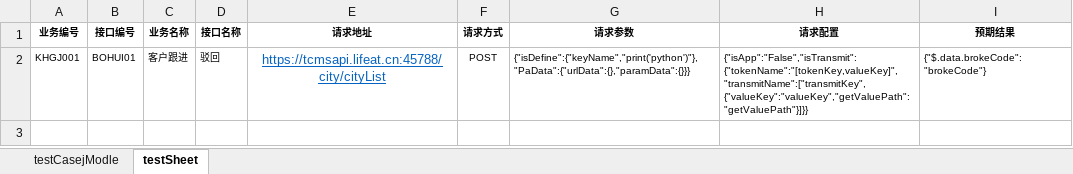
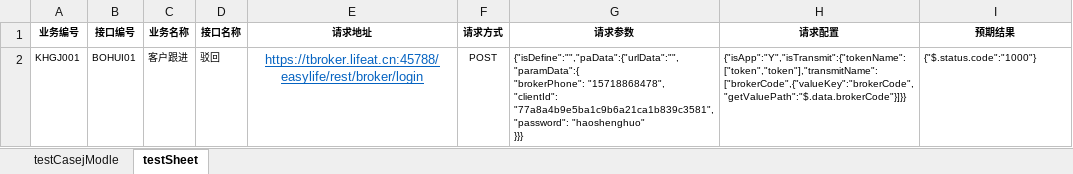
Before and after one commit to laixijun/hopsapi_test1, an Excel workbook: testcase/testCaseAll/testCase.xlsx, sheet testSheet, drawn as a sheet; values as stored, in another font and other column widths than the file's, no borders; ↵ is a line break in a cell; the diff names each change by its address in the sheet, - before the commit and + after, or states it on an @@ line.

```diff
--- a/testcase/testCaseAll/testCase.xlsx (sheet testSheet)
+++ b/testcase/testCaseAll/testCase.xlsx (sheet testSheet)
-E2 (请求地址): https://tcmsapi.lifeat.cn:45788/city/cityList
+E2 (请求地址): https://tbroker.lifeat.cn:45788/easylife/rest/broker/login
-G2 (请求参数): {"isDefine":{"keyName","print('python')"},"PaData":{"urlData":{},"paramData":{}}}
+G2 (请求参数): {"isDefine":"","paData":{"urlData":"","paramData":{ ↵ "brokerPhone": "15718868478", ↵ "clientId": "77a8a4b9e5ba1c9b6a21ca1b839c3581", ↵ "password": "haoshenghuo" ↵ }}}
-H2 (请求配置): {"isApp":"False","isTransmit":{"tokenName":"[tokenKey,valueKey]","transmitName":["transmitKey",{"valueKey":"valueKey","getValuePath":"getValuePath"}]}}
+H2 (请求配置): {"isApp":"Y","isTransmit":{"tokenName":["token","token"],"transmitName":["brokerCode",{"valueKey":"brokerCode","getValuePath":"$.data.brokerCode"}]}}
-I2 (预期结果): {"$.data.brokeCode":"brokeCode"}
+I2 (预期结果): {"$.status.code":"1000"}
```
Also changed, not shown: 10 other files.
